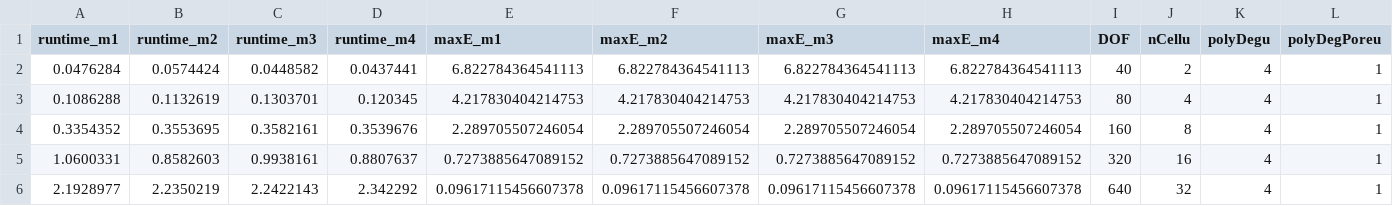
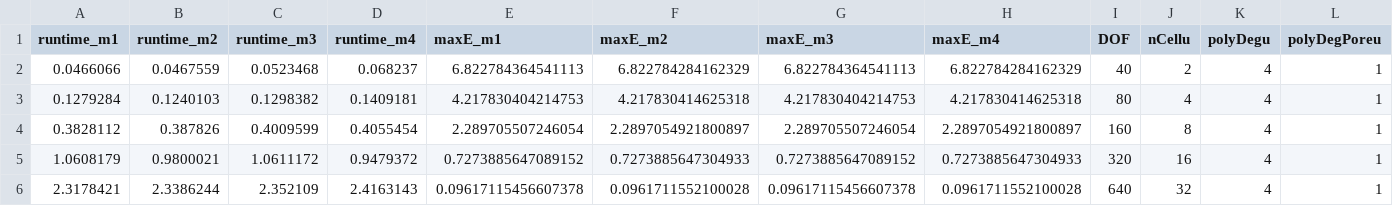
Before and after one commit to cadet/CADET-Julia, a CSV file: Benchmarks/Langmuir/Batch/LRM/ODETests/ODESolverResults.csv, drawn as a sheet; only a part is shown; the diff covers the shown part only.

```diff
--- a/Benchmarks/Langmuir/Batch/LRM/ODETests/ODESolverResults.csv
+++ b/Benchmarks/Langmuir/Batch/LRM/ODETests/ODESolverResults.csv
@@ -1,6 +1,6 @@
 runtime_m1,runtime_m2,runtime_m3,runtime_m4,maxE_m1,maxE_m2,maxE_m3,maxE_m4,DOF,nCellu,polyDegu,polyDegPoreu
-0.0476284,0.0574424,0.0448582,0.0437441,6.822784364541113,6.822784364541113,6.822784364541113,6.822784364541113,40,2,4,1
-0.1086288,0.1132619,0.1303701,0.120345,4.217830404214753,4.217830404214753,4.217830404214753,4.217830404214753,80,4,4,1
-0.3354352,0.3553695,0.3582161,0.3539676,2.289705507246054,2.289705507246054,2.289705507246054,2.289705507246054,160,8,4,1
-1.0600331,0.8582603,0.9938161,0.8807637,0.7273885647089152,0.7273885647089152,0.7273885647089152,0.7273885647089152,320,16,4,1
-2.1928977,2.2350219,2.2422143,2.342292,0.09617115456607378,0.09617115456607378,0.09617115456607378,0.09617115456607378,640,32,4,1
+0.0466066,0.0467559,0.0523468,0.068237,6.822784364541113,6.822784284162329,6.822784364541113,6.822784284162329,40,2,4,1
+0.1279284,0.1240103,0.1298382,0.1409181,4.217830404214753,4.217830414625318,4.217830404214753,4.217830414625318,80,4,4,1
+0.3828112,0.387826,0.4009599,0.4055454,2.289705507246054,2.2897054921800897,2.289705507246054,2.2897054921800897,160,8,4,1
+1.0608179,0.9800021,1.0611172,0.9479372,0.7273885647089152,0.7273885647304933,0.7273885647089152,0.7273885647304933,320,16,4,1
+2.3178421,2.3386244,2.352109,2.4163143,0.09617115456607378,0.0961711552100028,0.09617115456607378,0.0961711552100028,640,32,4,1
```
Also changed, not shown: 60 edited cells elsewhere in this file, Benchmarks/Langmuir/Batch/GRM/ODETests/ODESolverResults.csv, Benchmarks/Langmuir/Batch/LRMP/ODETests/ODESolverResults.csv, 34 other files.
